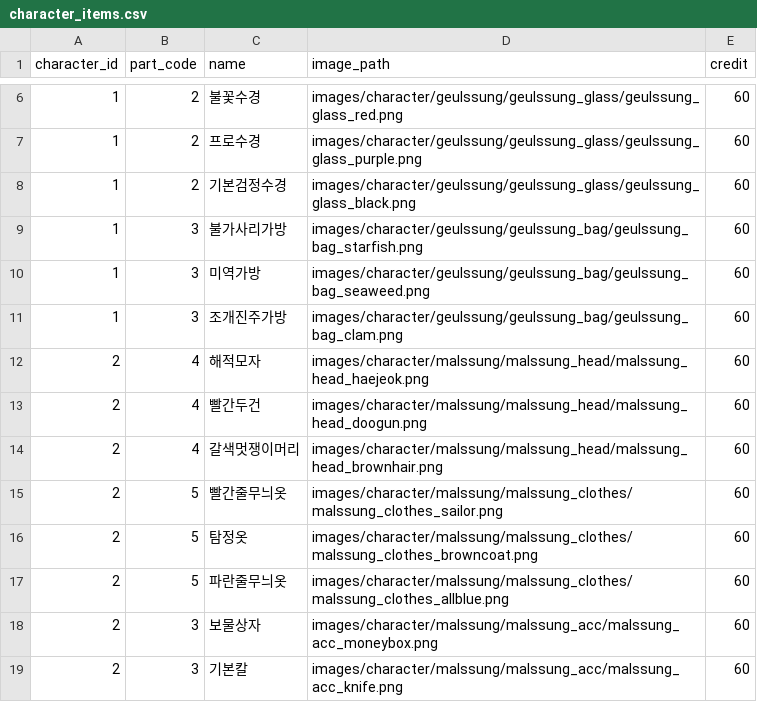
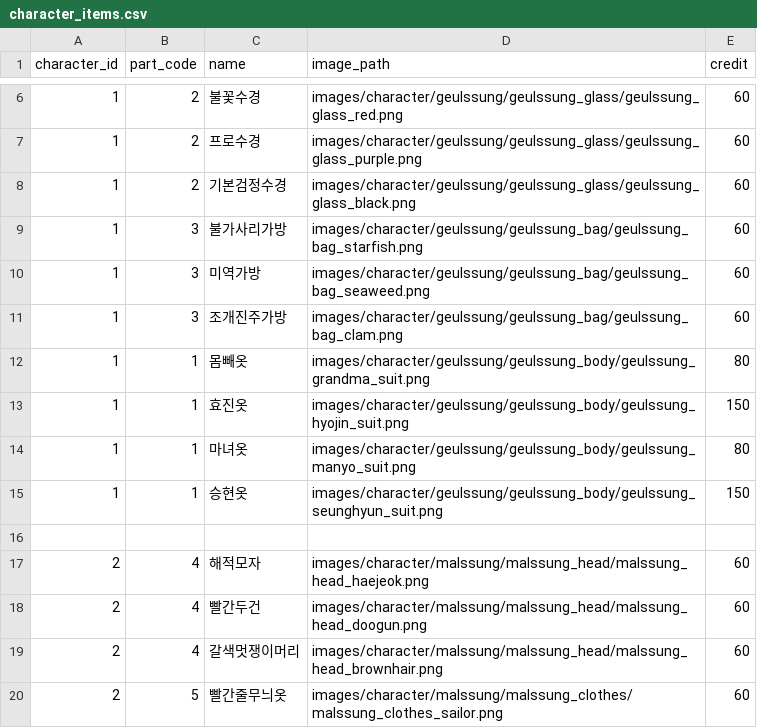
Before and after one commit to ttongguri/geulssung, a CSV file: geulssung/geulssung/data/character_items.csv, drawn as a sheet; only a part is shown, gaps mark what is left out; the shorter side is filled out with more unchanged rows; the diff names each change by its address in the sheet, - before the commit and + after, or states it on an @@ line.

```diff
--- a/geulssung/geulssung/data/character_items.csv
+++ b/geulssung/geulssung/data/character_items.csv
+row 12: 1 | 1 | 몸빼옷 | images/character/geulssung/geulssung_body/geulssung_grandma_suit.png | 80
+row 13: 1 | 1 | 효진옷 | images/character/geulssung/geulssung_body/geulssung_hyojin_suit.png | 150
+row 14: 1 | 1 | 마녀옷 | images/character/geulssung/geulssung_body/geulssung_manyo_suit.png | 80
+row 15: 1 | 1 | 승현옷 | images/character/geulssung/geulssung_body/geulssung_seunghyun_suit.png | 150
+row 16: (empty)
```
Also changed, not shown: 1 other file.
